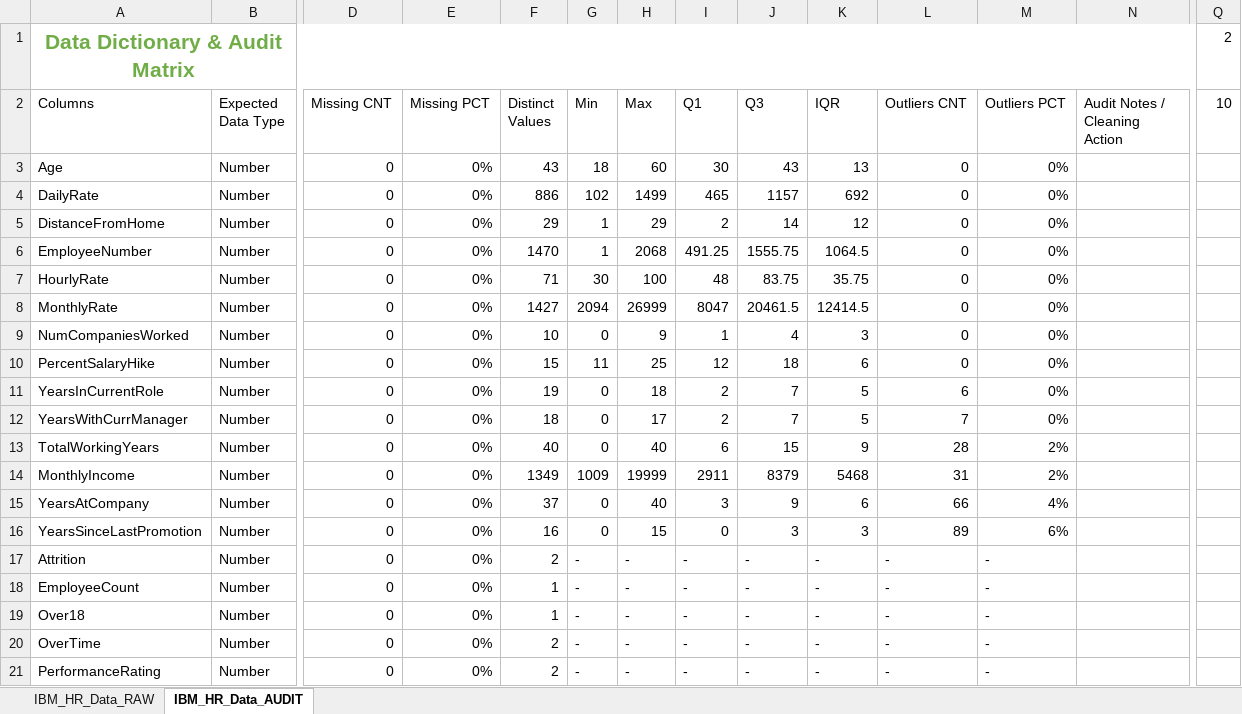
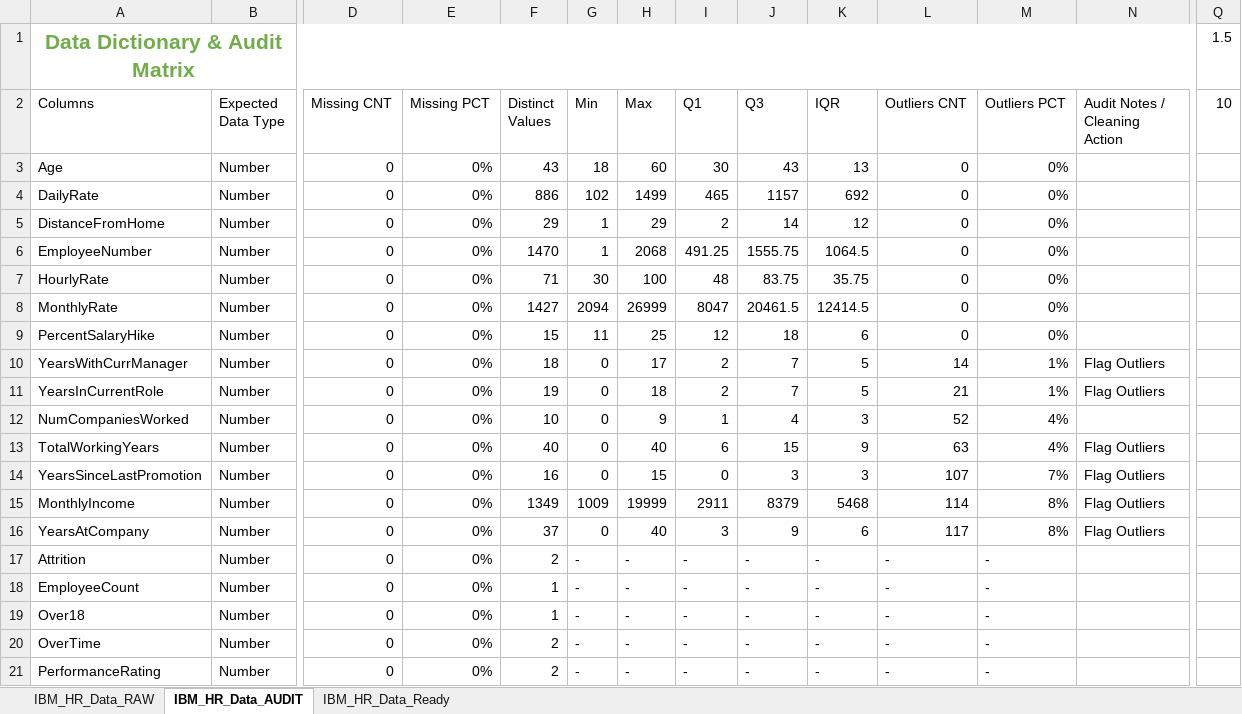
Before and after one commit to jkpjr/ibm-workforce-retention-and-competency-analytics, an Excel workbook: IBM Workforce Retention and Competency Analytics Workbook.xlsx, sheet IBM_HR_Data_AUDIT, drawn as a sheet; only a part is shown, gaps mark what is left out; values as stored, in another font and other column widths than the file's, no borders; conditional formats and table styles not drawn; removed rows and columns are numbered as before the commit, all else as after; rows hold the shown columns only; the diff names each change by its address in the sheet, - before the commit and + after, or states it on an @@ line.

Commit message:
Flag outliers using Python Pandas; Load analysis-ready csv to a new worksheet

```diff
--- a/IBM Workforce Retention and Competency Analytics Workbook.xlsx (sheet IBM_HR_Data_AUDIT)
+++ b/IBM Workforce Retention and Competency Analytics Workbook.xlsx (sheet IBM_HR_Data_AUDIT)
+sheet tab: IBM_HR_Data_Ready
-Q1 (10): 2
+Q1 (10): 1.5
-row 9: NumCompaniesWorked | Number | 0 | 0% | 10 | 0 | 9 | 1 | 4 | 3 | 0 | 0%
-row 11: YearsInCurrentRole | Number | 0 | 0% | 19 | 0 | 18 | 2 | 7 | 5 | 6 | 0%
-L10 (Outliers CNT): 7
+L10 (Outliers CNT): 14
-M10 (Outliers PCT): 0%
+M10 (Outliers PCT): 1%
-N10 (Audit Notes / Cleaning Action): (empty)
+N10 (Audit Notes / Cleaning Action): Flag Outliers
+row 11: YearsInCurrentRole | Number | 0 | 0% | 19 | 0 | 18 | 2 | 7 | 5 | 21 | 1% | Flag Outliers
+row 12: NumCompaniesWorked | Number | 0 | 0% | 10 | 0 | 9 | 1 | 4 | 3 | 52 | 4%
-L13 (Outliers CNT): 28
+L13 (Outliers CNT): 63
-M13 (Outliers PCT): 2%
+M13 (Outliers PCT): 4%
-N13 (Audit Notes / Cleaning Action): (empty)
+N13 (Audit Notes / Cleaning Action): Flag Outliers
+row 14: YearsSinceLastPromotion | Number | 0 | 0% | 16 | 0 | 15 | 0 | 3 | 3 | 107 | 7% | Flag Outliers
-L15 (Outliers CNT): 31
+L15 (Outliers CNT): 114
-M15 (Outliers PCT): 2%
+M15 (Outliers PCT): 8%
-N15:N16 (Audit Notes / Cleaning Action): (empty)
+N15:N16 (Audit Notes / Cleaning Action): Flag Outliers
-L16 (Outliers CNT): 66
+L16 (Outliers CNT): 117
-M16 (Outliers PCT): 4%
+M16 (Outliers PCT): 8%
-row 16: YearsSinceLastPromotion | Number | 0 | 0% | 16 | 0 | 15 | 0 | 3 | 3 | 89 | 6%
```
Also changed, not shown: 2 other files.
